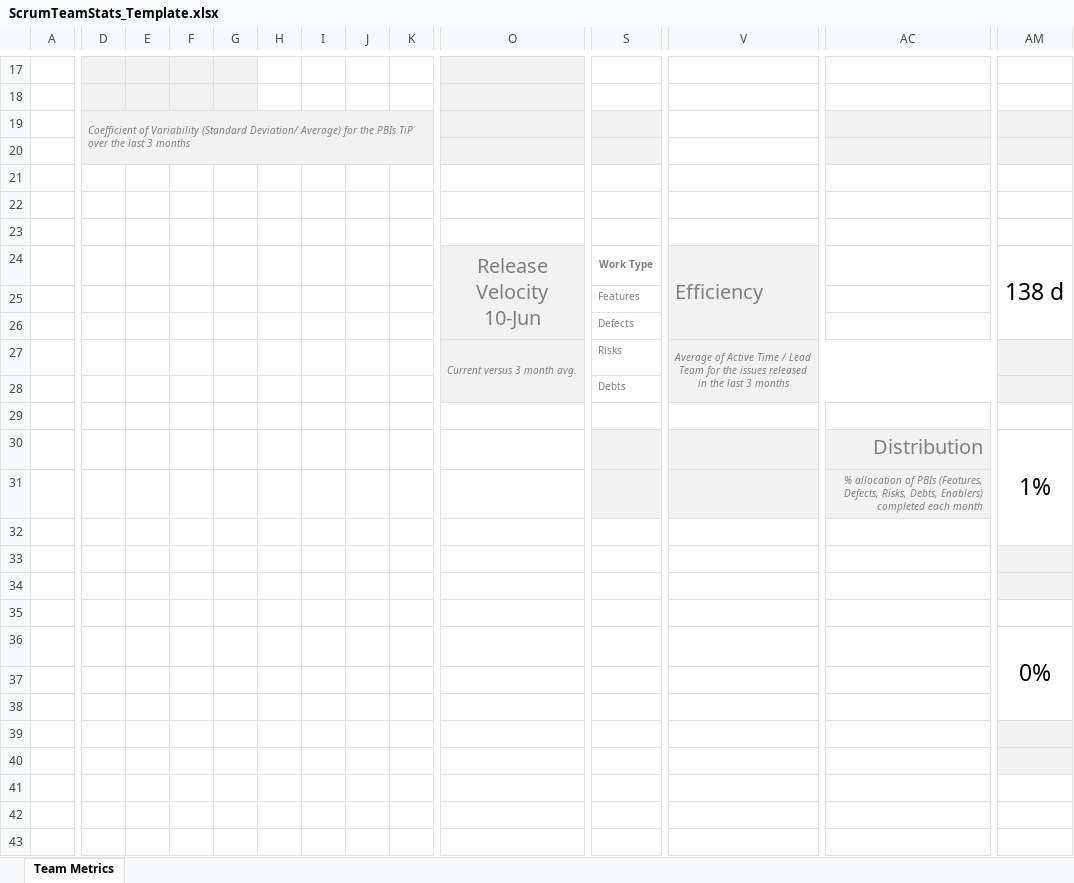
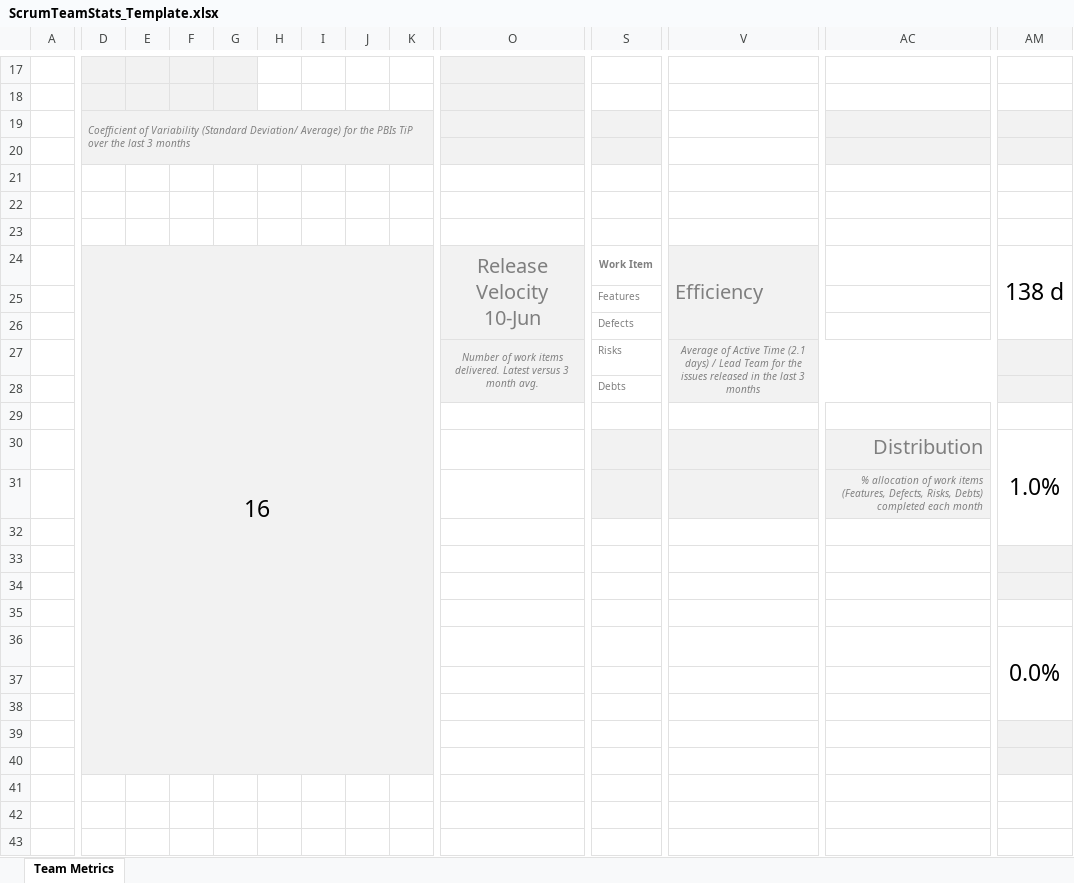
Before and after one commit to bdoughton/vba-jira, an Excel workbook: ScrumTeamStats_Template.xlsx, sheet Team Metrics, drawn as a sheet; only a part is shown, gaps mark what is left out; values as stored, in another font and other column widths than the file's, no borders; charts and pictures not drawn; rows hold the shown columns only; the diff covers the shown part only; the diff names each change by its address in the sheet, - before the commit and + after, or states it on an @@ line.

Commit message:
VBA-18 VBA-27 VBA-20 VBA-29 VBA-14 VBA-26 VBA-13 VBA-17 VBA-15 multiple bug fixes and support for Efficiency, Defect Density, input validations, more than one issue type per work item

```diff
--- a/ScrumTeamStats_Template.xlsx (sheet Team Metrics)
+++ b/ScrumTeamStats_Template.xlsx (sheet Team Metrics)
-D24: (empty)
+D24: 16
-D24:K40 fill: none
+D24:K40 fill: #F2F2F2
+D24:N40 merged
-S24: Work Type
+S24: Work Item
-O27: Current versus 3 month avg.
+O27: Number of work items delivered. Latest versus 3 month avg.
-V27: …Active Time / Lead…
+V27: …Active Time (2.1 days) / Lead…
-AM30: 1%
+AM30: 1.0%
-AC31: …allocation of PBIs (Features, Defects, Risks, Debts, Enablers) completed each…
+AC31: …allocation of work items (Features, Defects, Risks, Debts) completed each…
-AM36: 0%
+AM36: 0.0%
+row 42: (empty)
+row 43: (empty)
```
Also changed, not shown: 3 edited cells and cell formats elsewhere in this sheet, charts or pictures, 2 other files.
